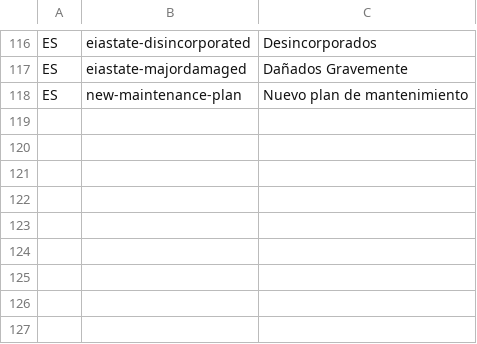
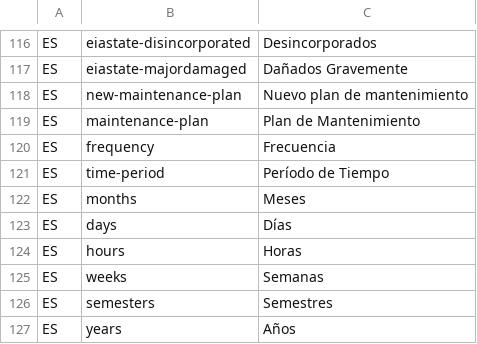
Before and after one commit to idbcgroup/GMH, a CSV file: ejb/src/main/resources/uistrings.csv, drawn as a sheet; only a part is shown, gaps mark what is left out.

Commit message:
subtab de mantenimiento en eiatype, faltan las nuevas cosas de carlos

```diff
--- a/ejb/src/main/resources/uistrings.csv
+++ b/ejb/src/main/resources/uistrings.csv
@@ -118 +118,10 @@ ES,eiastate-majordamaged,Dañados Gravemente
 ES,new-maintenance-plan,Nuevo plan de mantenimiento
+ES,maintenance-plan,Plan de Mantenimiento
+ES,frequency,Frecuencia
+ES,time-period,Período de Tiempo
+ES,months,Meses
+ES,days,Días
+ES,hours,Horas
+ES,weeks,Semanas
+ES,semesters,Semestres
+ES,years,Años
```
Also changed, not shown: 7 other files.
